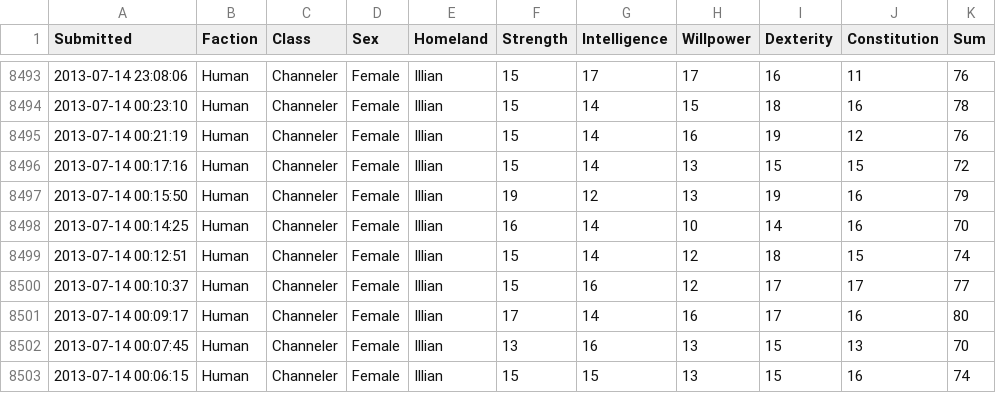
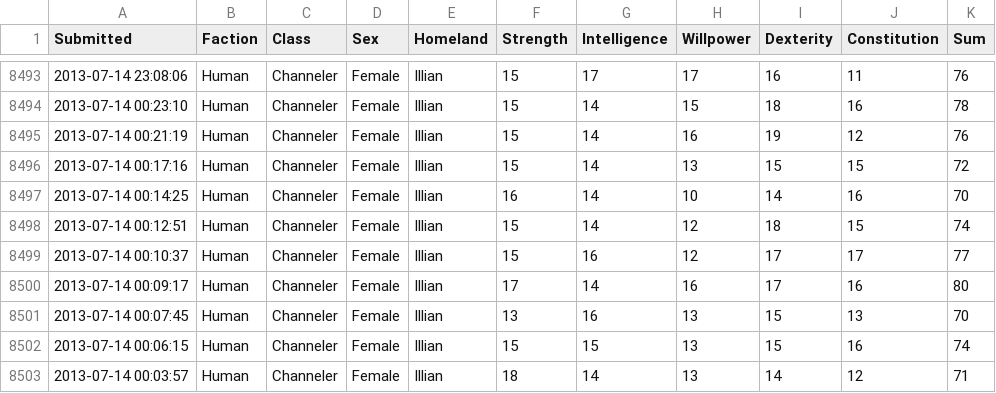
Before and after one commit to rascul/wotmad-stats, a CSV file: csv/Human/Channeler/Illian.csv, drawn as a sheet; only a part is shown, gaps mark what is left out; the shorter side is filled out with more unchanged rows; the diff names each change by its address in the sheet, - before the commit and + after, or states it on an @@ line.

```diff
--- a/csv/Human/Channeler/Illian.csv
+++ b/csv/Human/Channeler/Illian.csv
-row 8497: 2013-07-14 00:15:50 | Human | Channeler | Female | Illian | 19 | 12 | 13 | 19 | 16 | 79
```
Also changed, not shown: csv/Human/Channeler/Saldaea.csv, csv/Human/Hunter/Saldaea.csv, 1 other file.
